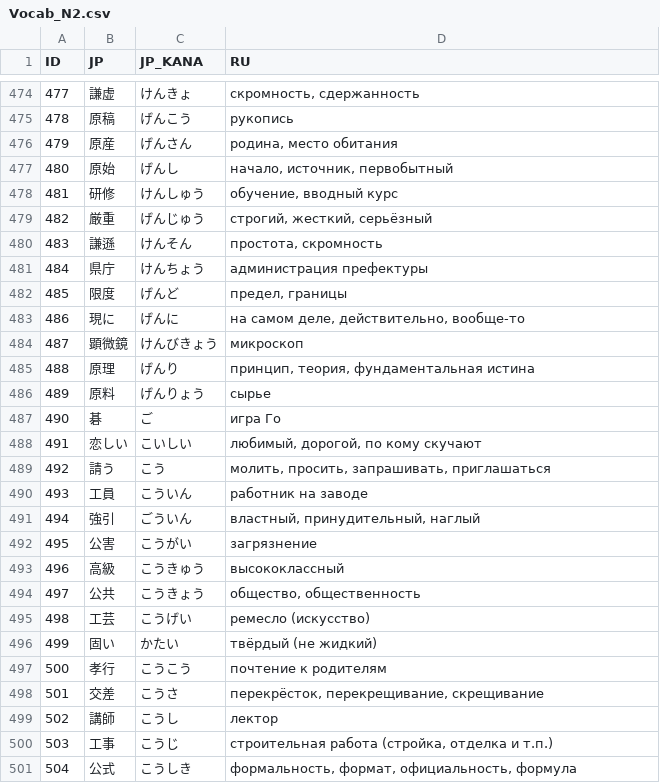
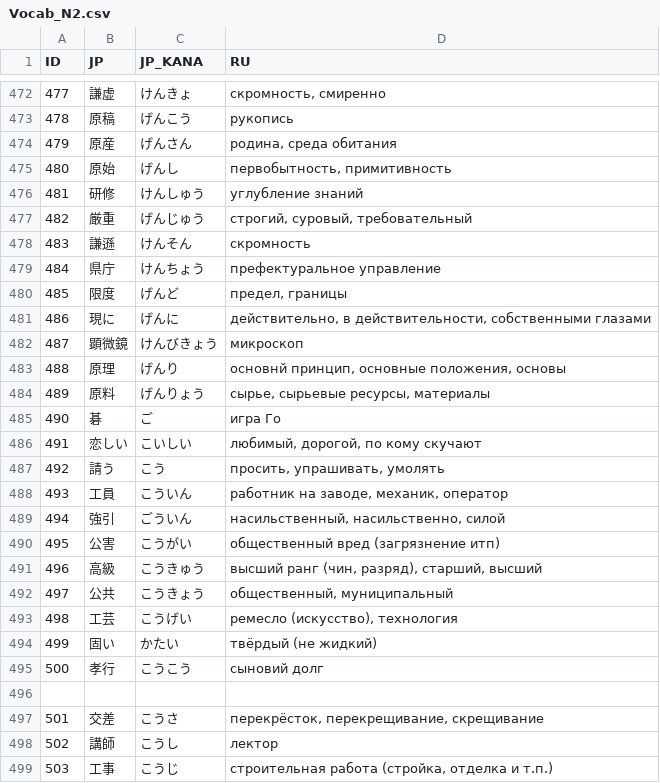
Before and after one commit to gwend/jvocab.data, a CSV file: Vocab_N2.csv, drawn as a sheet; only a part is shown, gaps mark what is left out; the shorter side is filled out with more unchanged rows; the diff covers the shown part only.

```diff
--- a/Vocab_N2.csv
+++ b/Vocab_N2.csv
@@ -474,25 +472,26 @@ ID;JP;JP_KANA;RU
-477;謙虚;けんきょ;скромность, сдержанность
+477;謙虚;けんきょ;скромность, смиренно
 478;原稿;げんこう;рукопись
-479;原産;げんさん;родина, место обитания
-480;原始;げんし;начало, источник, первобытный
-481;研修;けんしゅう;обучение, вводный курс
-482;厳重;げんじゅう;строгий, жесткий, серьёзный
-483;謙遜;けんそん;простота, скромность
-484;県庁;けんちょう;администрация префектуры
+479;原産;げんさん;родина, среда обитания
+480;原始;げんし;первобытность, примитивность
+481;研修;けんしゅう;углубление знаний
+482;厳重;げんじゅう;строгий, суровый, требовательный
+483;謙遜;けんそん;скромность
+484;県庁;けんちょう;префектуральное управление
 485;限度;げんど;предел, границы
-486;現に;げんに;на самом деле, действительно, вообще-то
+486;現に;げんに;действительно, в действительности, собственными глазами
 487;顕微鏡;けんびきょう;микроскоп
-488;原理;げんり;принцип, теория, фундаментальная истина
-489;原料;げんりょう;сырье
+488;原理;げんり;основнй принцип, основные положения, основы
+489;原料;げんりょう;сырье, сырьевые ресурсы, материалы
 490;碁;ご;игра Го
 491;恋しい;こいしい;любимый, дорогой, по кому скучают
-492;請う;こう;молить, просить, запрашивать, приглашаться
-493;工員;こういん;работник на заводе
-494;強引;ごういん;властный, принудительный, наглый
-495;公害;こうがい;загрязнение
-496;高級;こうきゅう;высококлассный
-497;公共;こうきょう;общество, общественность
-498;工芸;こうげい;ремесло (искусство)
+492;請う;こう;просить, упрашивать, умолять
+493;工員;こういん;работник на заводе, механик, оператор
+494;強引;ごういん;насильственный, насильственно, силой
+495;公害;こうがい;общественный вред (загрязнение итп)
+496;高級;こうきゅう;высший ранг (чин, разряд), старший, высший
+497;公共;こうきょう;общественный, муниципальный
+498;工芸;こうげい;ремесло (искусство), технология
 499;固い;かたい;твёрдый (не жидкий)
-500;孝行;こうこう;почтение к родителям
+500;孝行;こうこう;сыновий долг
+
 501;交差;こうさ;перекрёсток, перекрещивание, скрещивание
```
Also changed, not shown: 2 removed rows and 16 edited cells elsewhere in this file.
